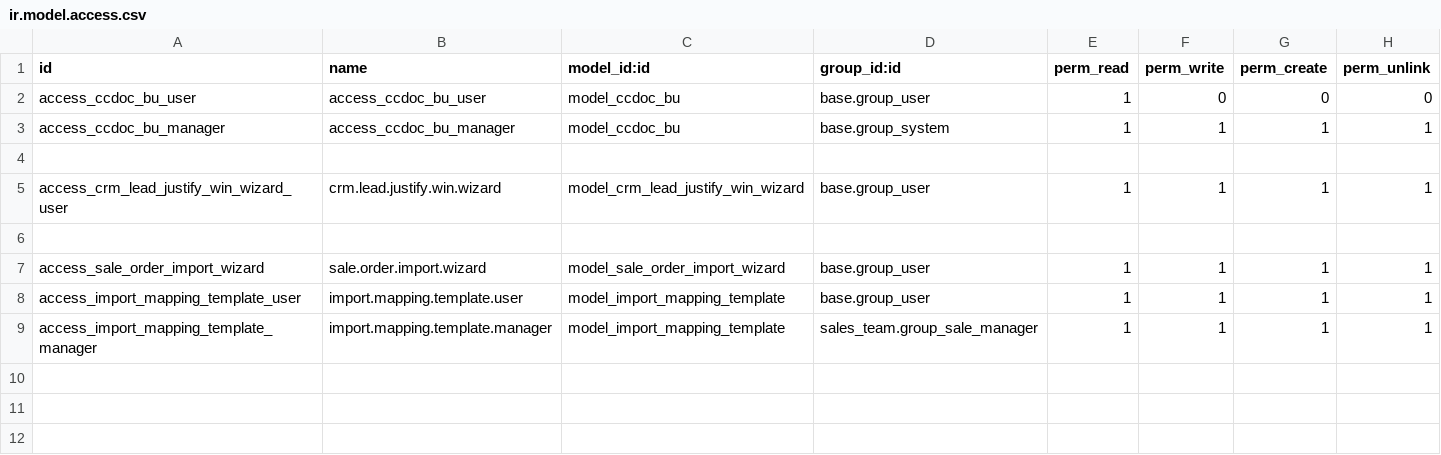
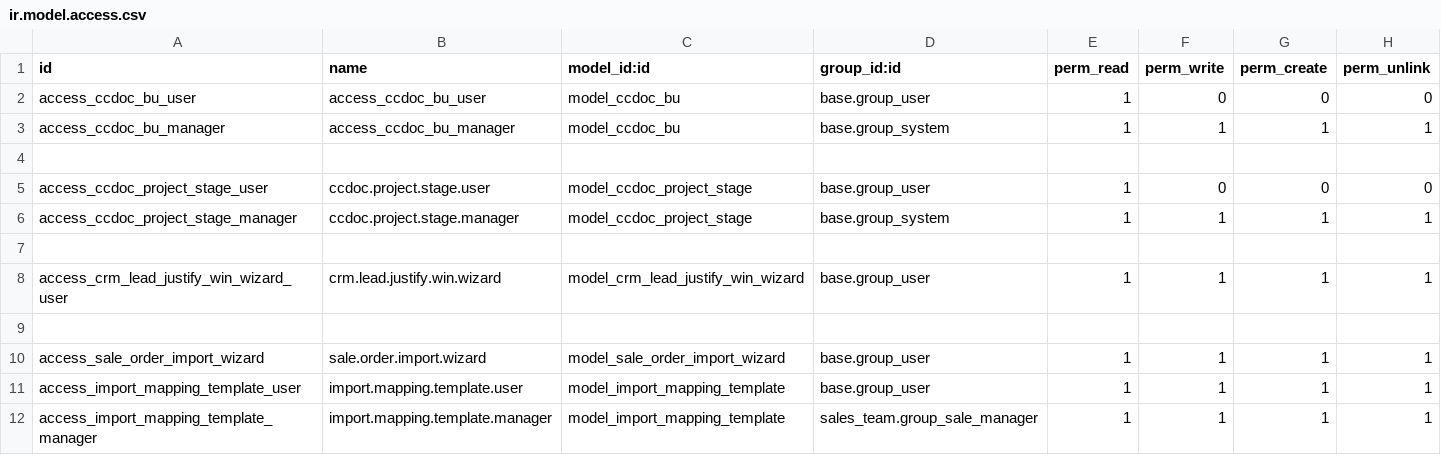
Before and after one commit to ameenah33/odoo_ccdoc, a CSV file: custom_addons/ccdoc_custom/security/ir.model.access.csv, drawn as a sheet.

Commit message:
Modifcation des Vues de gestion des étapes dans Configuration > Projets - Droits d'accès ajoutés pour ccdoc.project.stage

```diff
--- a/custom_addons/ccdoc_custom/security/ir.model.access.csv
+++ b/custom_addons/ccdoc_custom/security/ir.model.access.csv
@@ -4,2 +4,5 @@ access_ccdoc_bu_manager,access_ccdoc_bu_manager,model_ccdoc_bu,base.group_system
 
+access_ccdoc_project_stage_user,ccdoc.project.stage.user,model_ccdoc_project_stage,base.group_user,1,0,0,0
+access_ccdoc_project_stage_manager,ccdoc.project.stage.manager,model_ccdoc_project_stage,base.group_system,1,1,1,1
+
 access_crm_lead_justify_win_wizard_user,crm.lead.justify.win.wizard,model_crm_lead_justify_win_wizard,base.group_user,1,1,1,1
```
Also changed, not shown: 8 other files.
